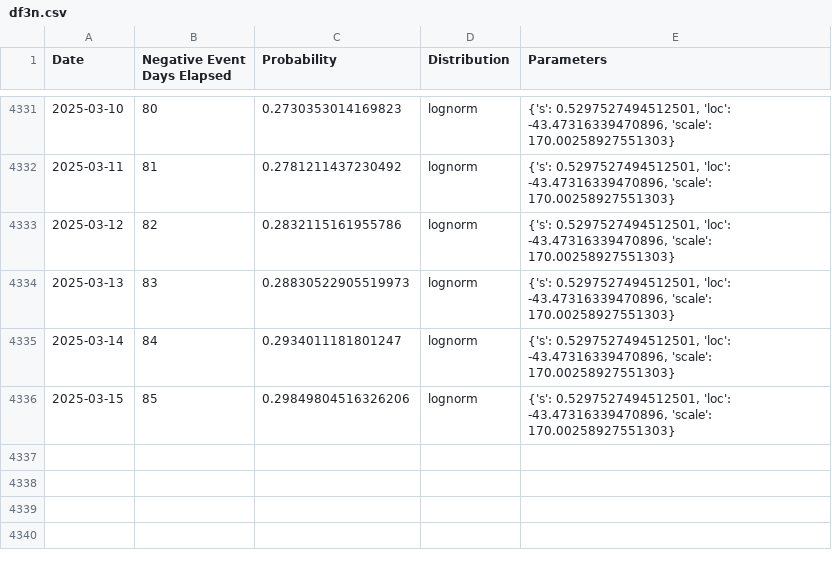
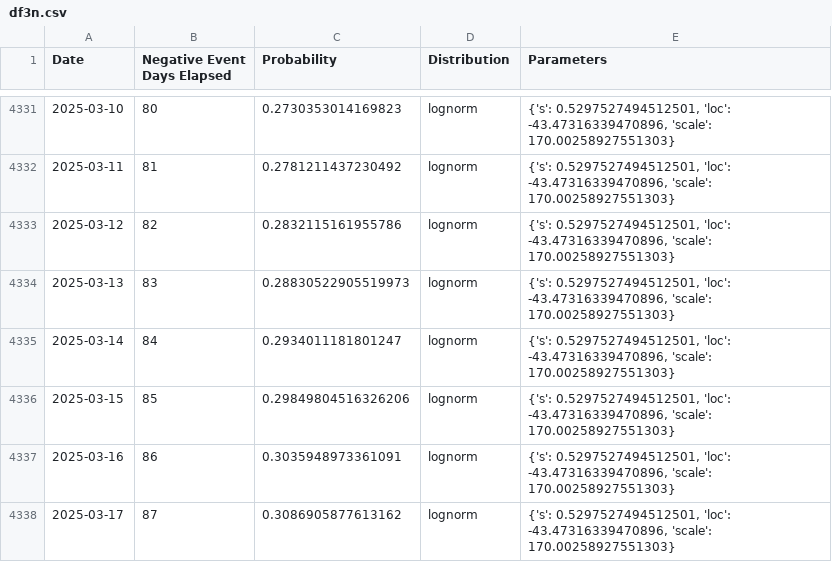
Before and after one commit to k-pantelidis/k-pantelidis.github.io, a CSV file: methodologies/ConditionalDistributionProbabilityEvents/data/df3n.csv, drawn as a sheet; only a part is shown, gaps mark what is left out; the diff names each change by its address in the sheet, - before the commit and + after, or states it on an @@ line.

```diff
--- a/methodologies/ConditionalDistributionProbabilityEvents/data/df3n.csv
+++ b/methodologies/ConditionalDistributionProbabilityEvents/data/df3n.csv
+row 4337: 2025-03-16 | 86 | 0.3035948973361091 | lognorm | {'s': 0.5297527494512501, 'loc': -43.47316339470896, 'scale': 170.00258927551303}
+row 4338: 2025-03-17 | 87 | 0.3086905877613162 | lognorm | {'s': 0.5297527494512501, 'loc': -43.47316339470896, 'scale': 170.00258927551303}
```
Also changed, not shown: methodologies/ConditionalDistributionProbabilityEvents/data/df1.csv, methodologies/ConditionalDistributionProbabilityEvents/data/df3p.csv, 5 other files.
